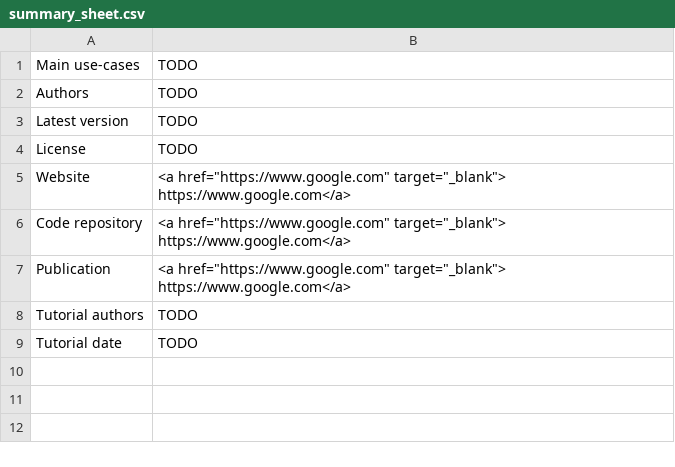
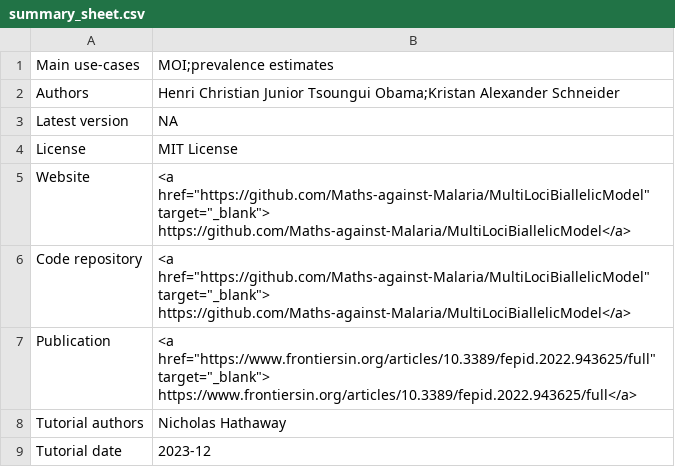
Before and after one commit to mrc-ide/PGEforge, a CSV file: tutorials/MultiLociBiallelicModel/summary_sheet.csv, drawn as a sheet.

Commit message:
adding tutorial materials.

```diff
--- a/tutorials/MultiLociBiallelicModel/summary_sheet.csv
+++ b/tutorials/MultiLociBiallelicModel/summary_sheet.csv
@@ -1,9 +1,9 @@
-Main use-cases,TODO
-Authors,TODO
-Latest version,TODO
-License,TODO
-Website,"<a href=""https://www.google.com"" target=""_blank""> https://www.google.com</a>"
-Code repository,"<a href=""https://www.google.com"" target=""_blank""> https://www.google.com</a>"
-Publication,"<a href=""https://www.google.com"" target=""_blank""> https://www.google.com</a>"
-Tutorial authors,TODO
-Tutorial date,TODO
+Main use-cases,MOI;prevalence estimates
+Authors,Henri Christian Junior Tsoungui Obama;Kristan Alexander Schneider
+Latest version,NA
+License,MIT License
+Website,"<a href=""https://github.com/Maths-against-Malaria/MultiLociBiallelicModel"" target=""_blank""> https://github.com/Maths-against-Malaria/MultiLociBiallelicModel</a>"
+Code repository,"<a href=""https://github.com/Maths-against-Malaria/MultiLociBiallelicModel"" target=""_blank""> https://github.com/Maths-against-Malaria/MultiLociBiallelicModel</a>"
+Publication,"<a href=""https://www.frontiersin.org/articles/10.3389/fepid.2022.943625/full"" target=""_blank""> https://www.frontiersin.org/articles/10.3389/fepid.2022.943625/full</a>"
+Tutorial authors,Nicholas Hathaway
+Tutorial date,2023-12
```
Also changed, not shown: 8 other files.
